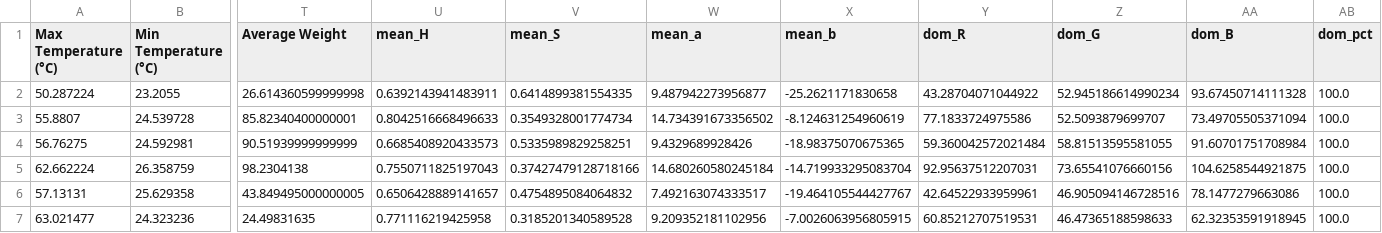
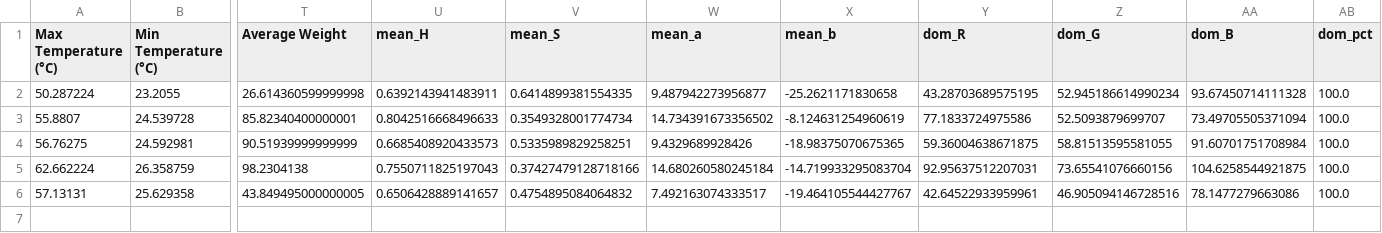
Before and after one commit to FabioDani2295/CoffeeController, a CSV file: CoffeStatistics.csv, drawn as a sheet; only a part is shown, gaps mark what is left out; rows hold the shown columns only; the diff names each change by its address in the sheet, - before the commit and + after, or states it on an @@ line.

```diff
--- a/CoffeStatistics.csv
+++ b/CoffeStatistics.csv
-Y2 (dom_R): 43.28704071044922
+Y2 (dom_R): 43.28703689575195
-Y4 (dom_R): 59.360042572021484
+Y4 (dom_R): 59.36004638671875
-row 7: 63.021477 | 24.323236 | 24.49831635 | 0.771116219425958 | 0.3185201340589528 | 9.209352181102956 | -7.0026063956805915 | 60.85212707519531 | 46.47365188598633 | 62.32353591918945 | 100.0
```
Also changed, not shown: 1 other file.
